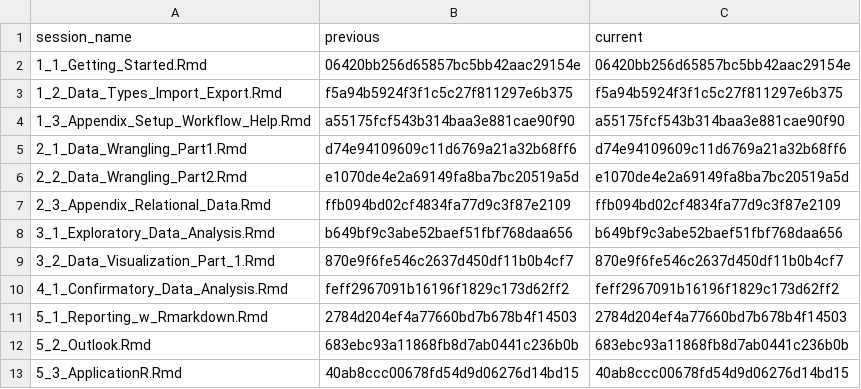
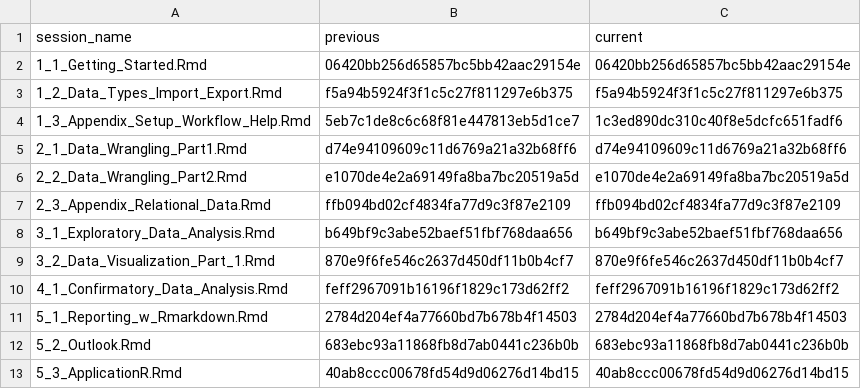
Before and after one commit to DemonHunter23/data-analysis-with-R, a CSV file: content/sessions/sessions_list.csv, drawn as a sheet.

```diff
--- a/content/sessions/sessions_list.csv
+++ b/content/sessions/sessions_list.csv
@@ -3,3 +3,3 @@ session_name,previous,current
 1_2_Data_Types_Import_Export.Rmd,f5a94b5924f3f1c5c27f811297e6b375,f5a94b5924f3f1c5c27f811297e6b375
-1_3_Appendix_Setup_Workflow_Help.Rmd,a55175fcf543b314baa3e881cae90f90,a55175fcf543b314baa3e881cae90f90
+1_3_Appendix_Setup_Workflow_Help.Rmd,5eb7c1de8c6c68f81e447813eb5d1ce7,1c3ed890dc310c40f8e5dcfc651fadf6
 2_1_Data_Wrangling_Part1.Rmd,d74e94109609c11d6769a21a32b68ff6,d74e94109609c11d6769a21a32b68ff6
```
Also changed, not shown: 2 other files.
